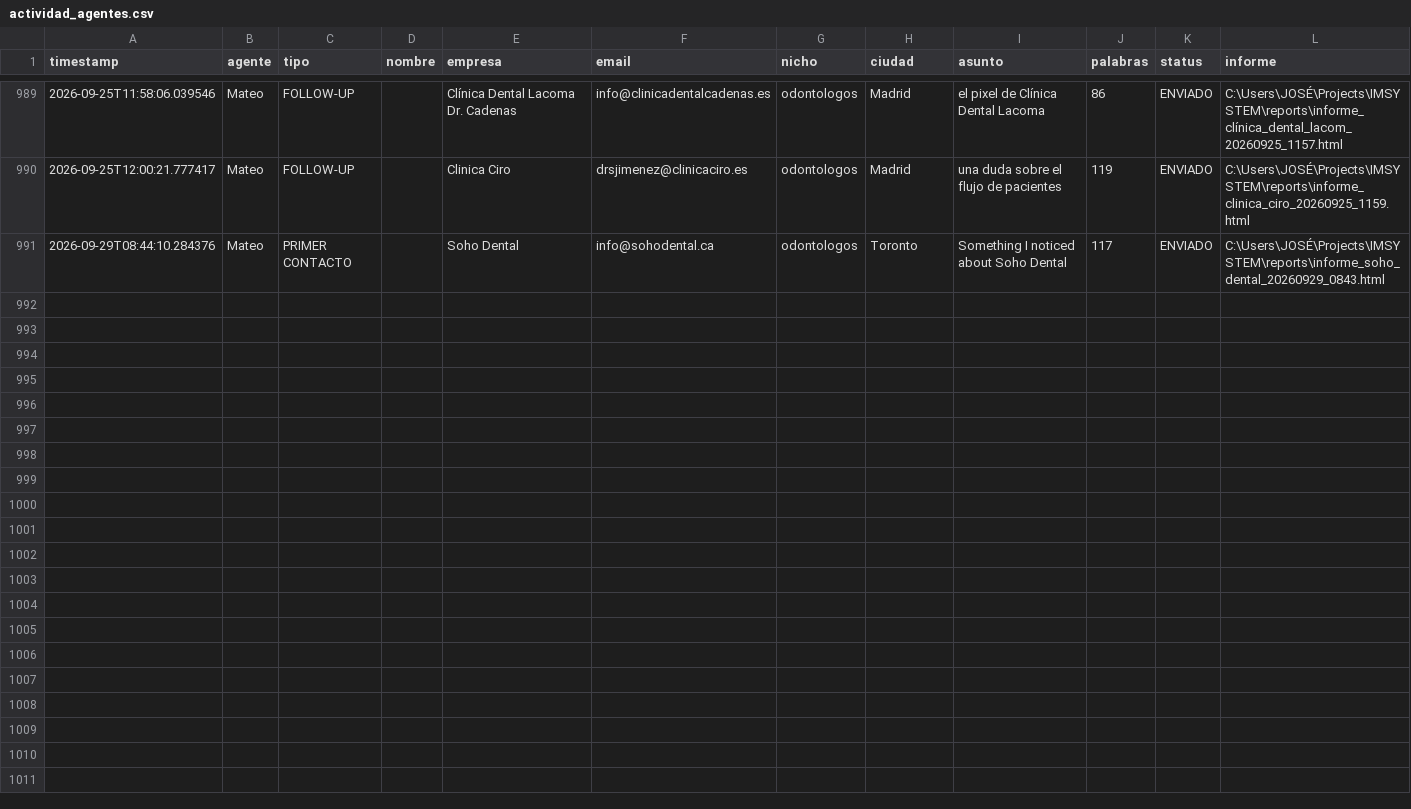
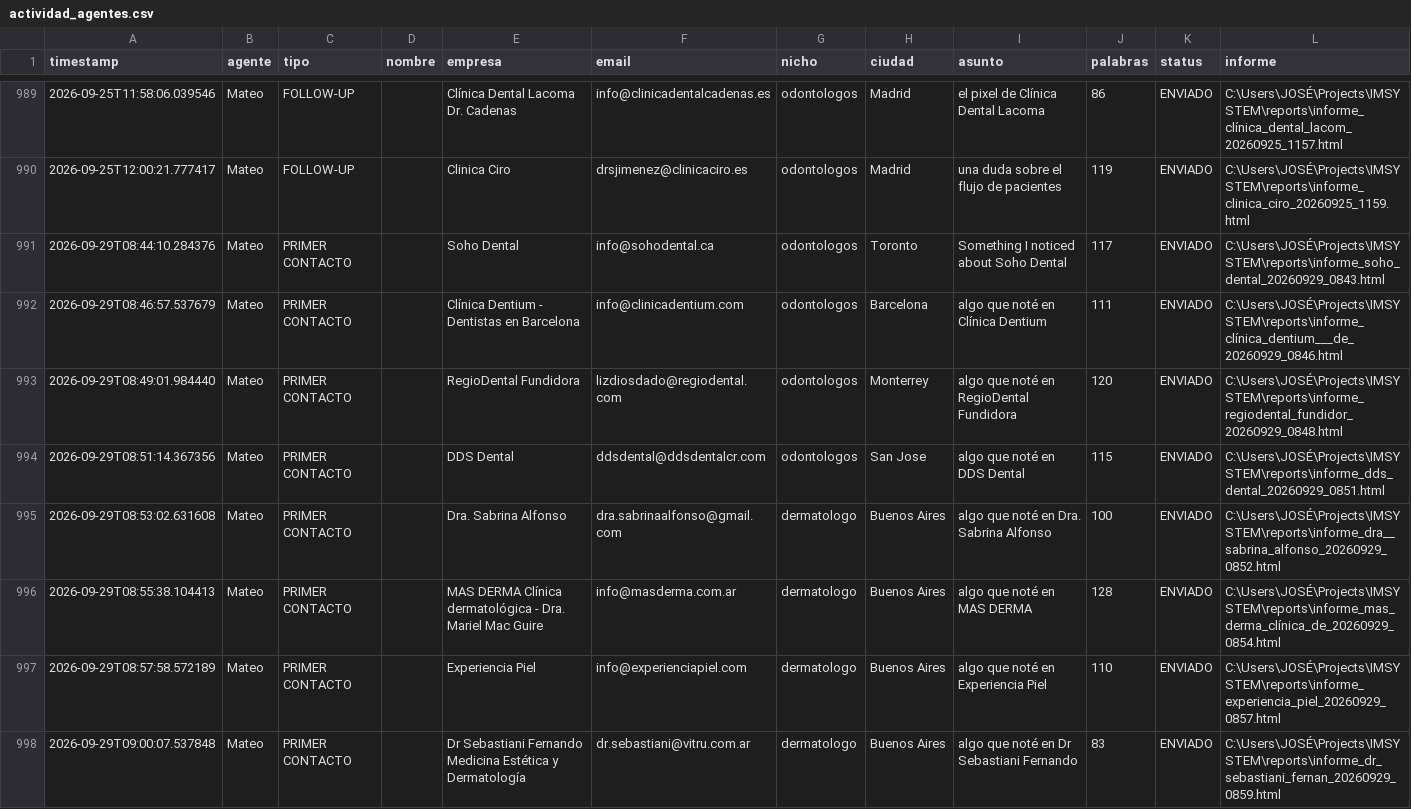
Before and after one commit to joseg09dg-888/IMSYSTEM, a CSV file: logs/actividad_agentes.csv, drawn as a sheet; only a part is shown, gaps mark what is left out; the diff covers the shown part only.

```diff
--- a/logs/actividad_agentes.csv
+++ b/logs/actividad_agentes.csv
@@ -991 +991,8 @@ timestamp,agente,tipo,nombre,empresa,email,nicho,ciudad,asunto,palabras,status,i
 2026-09-29T08:44:10.284376,Mateo,PRIMER CONTACTO,,Soho Dental,info@sohodental.ca,odontologos,Toronto,Something I noticed about Soho Dental,117,ENVIADO,C:\Users\JOSÉ\Projects\IMSYSTEM\reports\informe_soho_dental_20260929_0843.html
+2026-09-29T08:46:57.537679,Mateo,PRIMER CONTACTO,,Clínica Dentium - Dentistas en Barcelona,info@clinicadentium.com,odontologos,Barcelona,algo que noté en Clínica Dentium,111,ENVIADO,C:\Users\JOSÉ\Projects\IMSYSTEM\reports\informe_clínica_dentium___de_20260929_0846.html
+2026-09-29T08:49:01.984440,Mateo,PRIMER CONTACTO,,RegioDental Fundidora,lizdiosdado@regiodental.com,odontologos,Monterrey,algo que noté en RegioDental Fundidora,120,ENVIADO,C:\Users\JOSÉ\Projects\IMSYSTEM\reports\informe_regiodental_fundidor_20260929_0848.html
+2026-09-29T08:51:14.367356,Mateo,PRIMER CONTACTO,,DDS Dental,ddsdental@ddsdentalcr.com,odontologos,San Jose,algo que noté en DDS Dental,115,ENVIADO,C:\Users\JOSÉ\Projects\IMSYSTEM\reports\informe_dds_dental_20260929_0851.html
+2026-09-29T08:53:02.631608,Mateo,PRIMER CONTACTO,,Dra. Sabrina Alfonso,dra.sabrinaalfonso@gmail.com,dermatologo,Buenos Aires,algo que noté en Dra. Sabrina Alfonso,100,ENVIADO,C:\Users\JOSÉ\Projects\IMSYSTEM\reports\informe_dra__sabrina_alfonso_20260929_0852.html
+2026-09-29T08:55:38.104413,Mateo,PRIMER CONTACTO,,MAS DERMA Clínica dermatológica - Dra. Mariel Mac Guire,info@masderma.com.ar,dermatologo,Buenos Aires,algo que noté en MAS DERMA,128,ENVIADO,C:\Users\JOSÉ\Projects\IMSYSTEM\reports\informe_mas_derma_clínica_de_20260929_0854.html
+2026-09-29T08:57:58.572189,Mateo,PRIMER CONTACTO,,Experiencia Piel,info@experienciapiel.com,dermatologo,Buenos Aires,algo que noté en Experiencia Piel,110,ENVIADO,C:\Users\JOSÉ\Projects\IMSYSTEM\reports\informe_experiencia_piel_20260929_0857.html
+2026-09-29T09:00:07.537848,Mateo,PRIMER CONTACTO,,Dr Sebastiani Fernando Medicina Estética y Dermatología,dr.sebastiani@vitru.com.ar,dermatologo,Buenos Aires,algo que noté en Dr Sebastiani Fernando,83,ENVIADO,C:\Users\JOSÉ\Projects\IMSYSTEM\reports\informe_dr_sebastiani_fernan_20260929_0859.html
```
Also changed, not shown: 7 added rows elsewhere in this file, 1 other file.
